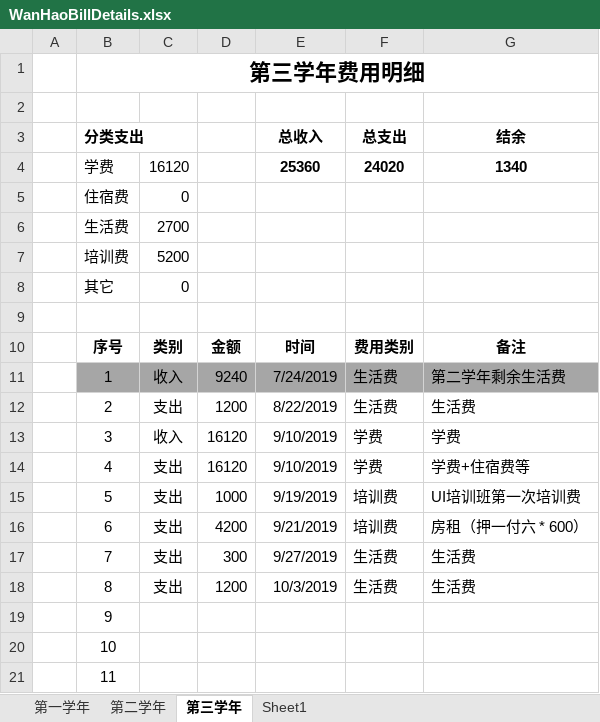
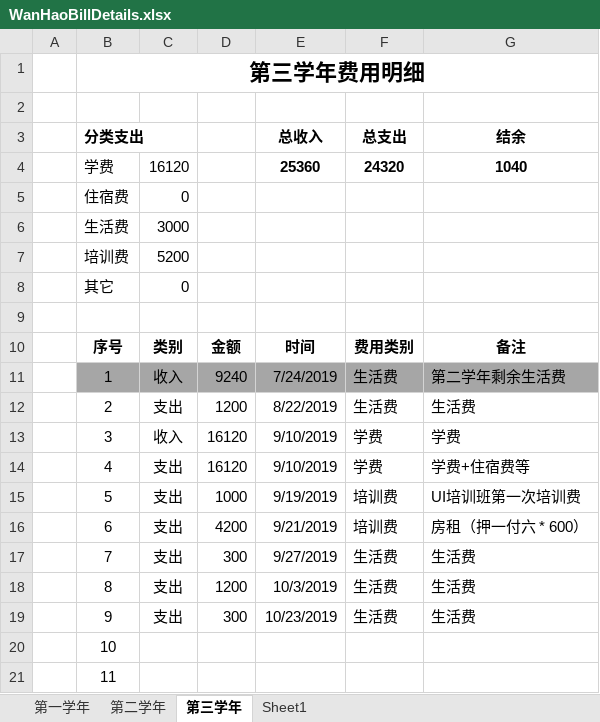
Before and after one commit to Wongfu/WanhaoBillDetails, an Excel workbook: WanHaoBillDetails.xlsx, sheet 第三学年, drawn as a sheet; only a part is shown; values as stored, in another font and other column widths than the file's, no borders; the diff names each change by its address in the sheet, - before the commit and + after, or states it on an @@ line.

Commit message:
Update on 2019-10-24, 更新生活费300

```diff
--- a/WanHaoBillDetails.xlsx (sheet 第三学年)
+++ b/WanHaoBillDetails.xlsx (sheet 第三学年)
-F4 (总支出): 24020
+F4 (总支出): 24320
-G4 (结余): 1340
+G4 (结余): 1040
-C6: 2700
+C6: 3000
-C19: (empty)
+C19: 支出
-D19: (empty)
+D19: 300
-E19 (总收入): (empty)
+E19 (总收入): 10/23/2019
-F19 (总支出): (empty)
+F19 (总支出): 生活费
-G19 (结余): (empty)
+G19 (结余): 生活费
```
